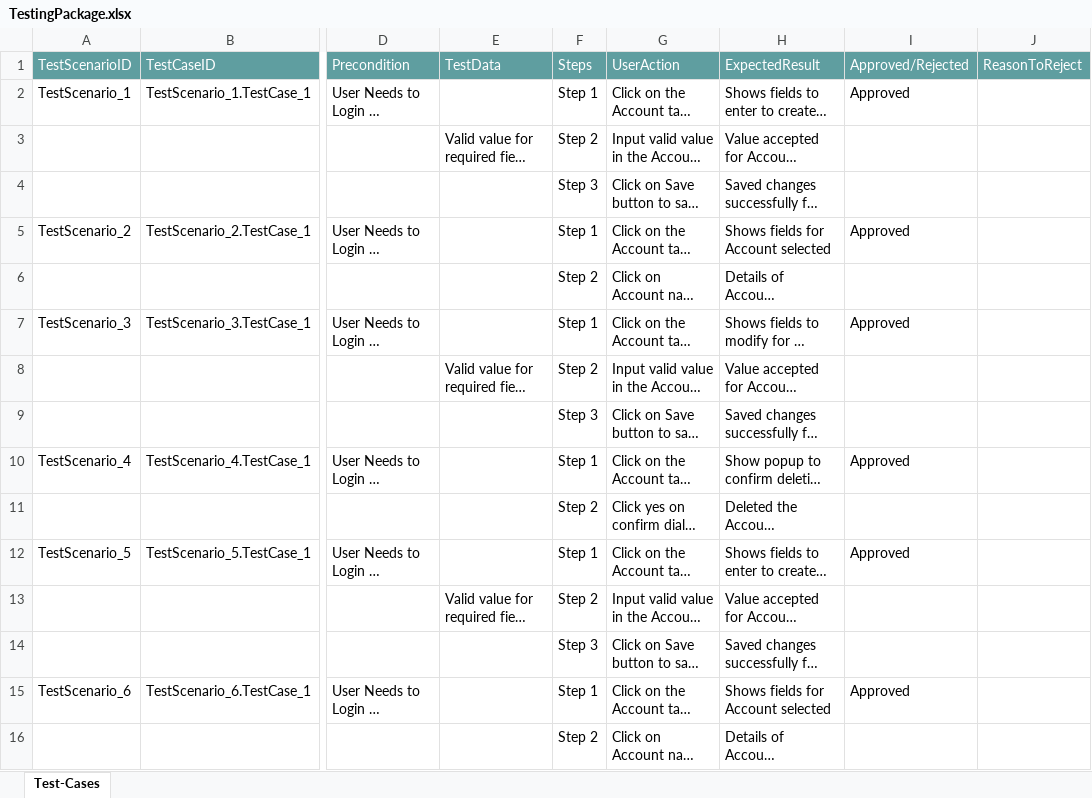
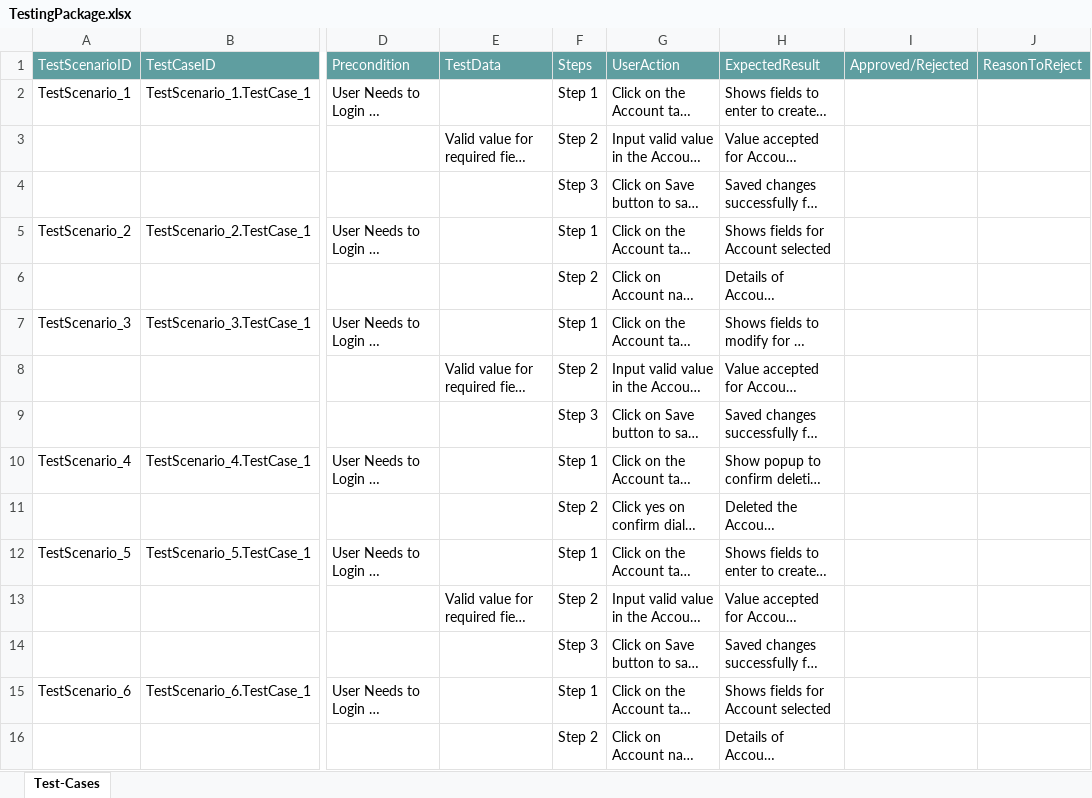
Before and after one commit to ShaikMohamedIrfan/Ram, an Excel workbook: TestingPackage.xlsx, sheet Test-Cases, drawn as a sheet; only a part is shown, gaps mark what is left out; long unchanged cells end in …; values as stored, in another font and other column widths than the file's, no borders; table styles not drawn; the diff covers the shown part only; the diff names each change by its address in the sheet, - before the commit and + after, or states it on an @@ line.

Commit message:
Initial Commit for Verification of Test cases

```diff
--- a/TestingPackage.xlsx (sheet Test-Cases)
+++ b/TestingPackage.xlsx (sheet Test-Cases)
-I2: Approved
+I2: (empty)
-I5: Approved
+I5: (empty)
-I7: Approved
+I7: (empty)
-I10: Approved
+I10: (empty)
-I12: Approved
+I12: (empty)
-I15: Approved
+I15: (empty)
```
Also changed, not shown: 100 added rows and 154 edited cells elsewhere in this sheet.
